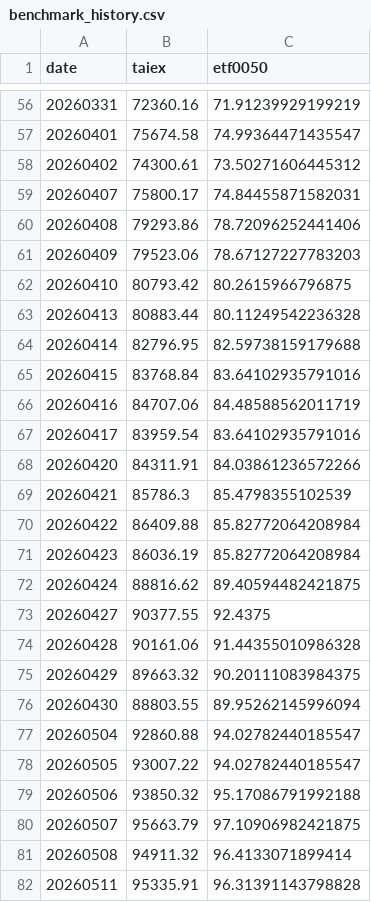
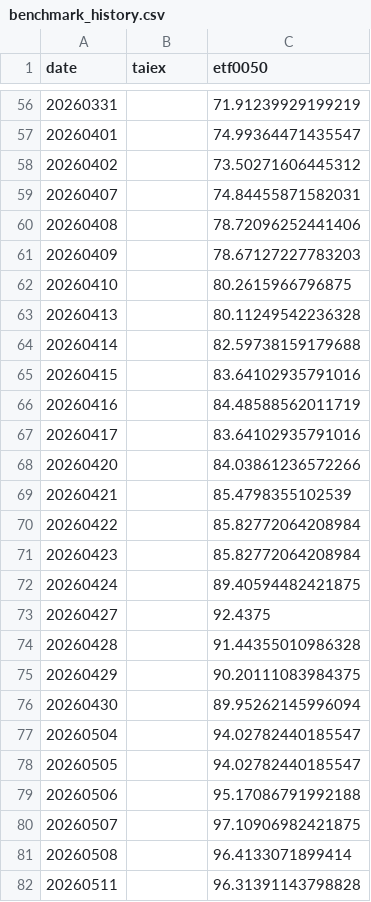
Before and after one commit to jasanlin177-hub/tsf-top5-index, a CSV file: data/benchmark_history.csv, drawn as a sheet; only a part is shown, gaps mark what is left out; the diff covers the shown part only.

```diff
--- a/data/benchmark_history.csv
+++ b/data/benchmark_history.csv
@@ -56,27 +56,27 @@
-20260331,72360.16,71.91239929199219
-20260401,75674.58,74.99364471435547
-20260402,74300.61,73.50271606445312
-20260407,75800.17,74.84455871582031
-20260408,79293.86,78.72096252441406
-20260409,79523.06,78.67127227783203
-20260410,80793.42,80.2615966796875
-20260413,80883.44,80.11249542236328
-20260414,82796.95,82.59738159179688
-20260415,83768.84,83.64102935791016
-20260416,84707.06,84.48588562011719
-20260417,83959.54,83.64102935791016
-20260420,84311.91,84.03861236572266
-20260421,85786.3,85.4798355102539
-20260422,86409.88,85.82772064208984
-20260423,86036.19,85.82772064208984
-20260424,88816.62,89.40594482421875
-20260427,90377.55,92.4375
-20260428,90161.06,91.44355010986328
-20260429,89663.32,90.20111083984375
-20260430,88803.55,89.95262145996094
-20260504,92860.88,94.02782440185547
-20260505,93007.22,94.02782440185547
-20260506,93850.32,95.17086791992188
-20260507,95663.79,97.10906982421875
-20260508,94911.32,96.4133071899414
-20260511,95335.91,96.31391143798828
+20260331,,71.91239929199219
+20260401,,74.99364471435547
+20260402,,73.50271606445312
+20260407,,74.84455871582031
+20260408,,78.72096252441406
+20260409,,78.67127227783203
+20260410,,80.2615966796875
+20260413,,80.11249542236328
+20260414,,82.59738159179688
+20260415,,83.64102935791016
+20260416,,84.48588562011719
+20260417,,83.64102935791016
+20260420,,84.03861236572266
+20260421,,85.4798355102539
+20260422,,85.82772064208984
+20260423,,85.82772064208984
+20260424,,89.40594482421875
+20260427,,92.4375
+20260428,,91.44355010986328
+20260429,,90.20111083984375
+20260430,,89.95262145996094
+20260504,,94.02782440185547
+20260505,,94.02782440185547
+20260506,,95.17086791992188
+20260507,,97.10906982421875
+20260508,,96.4133071899414
+20260511,,96.31391143798828
```
Also changed, not shown: 1 added row and 112 edited cells elsewhere in this file, data/tsf_history.csv.
